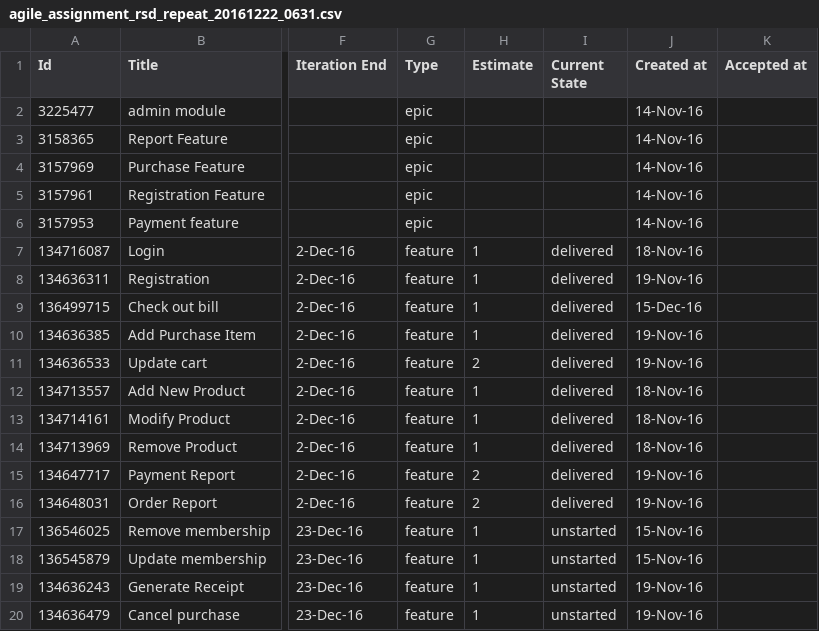
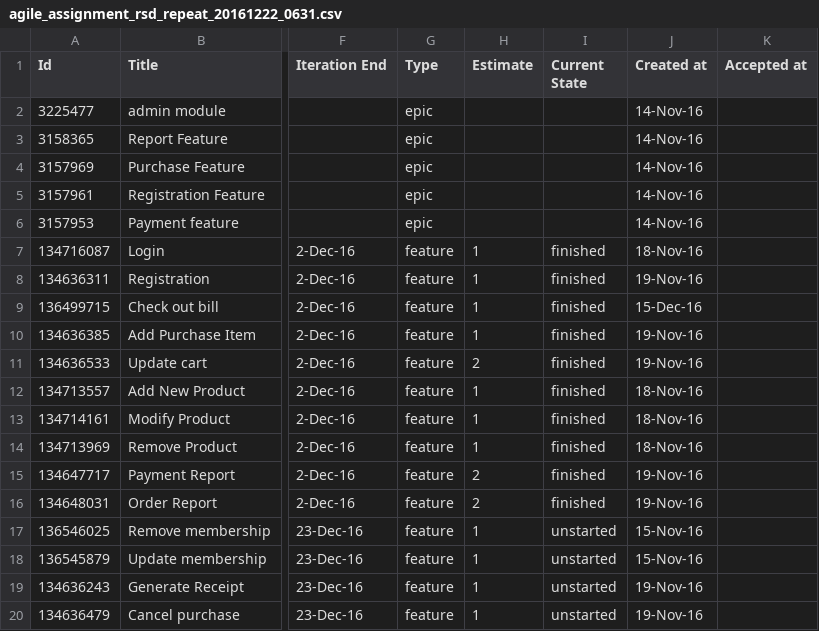
Before and after one commit to tenshi1568/AgileAssignmentRepeat, a CSV file: Process/1/Sprint1/agile_assignment_rsd_repeat_20161222_0631.csv, drawn as a sheet; only a part is shown, gaps mark what is left out; the diff names each change by its address in the sheet, - before the commit and + after, or states it on an @@ line.

Commit message:
Finished
Finished

```diff
--- a/Process/1/Sprint1/agile_assignment_rsd_repeat_20161222_0631.csv
+++ b/Process/1/Sprint1/agile_assignment_rsd_repeat_20161222_0631.csv
-I7:I16 (Current State): delivered
+I7:I16 (Current State): finished
```
